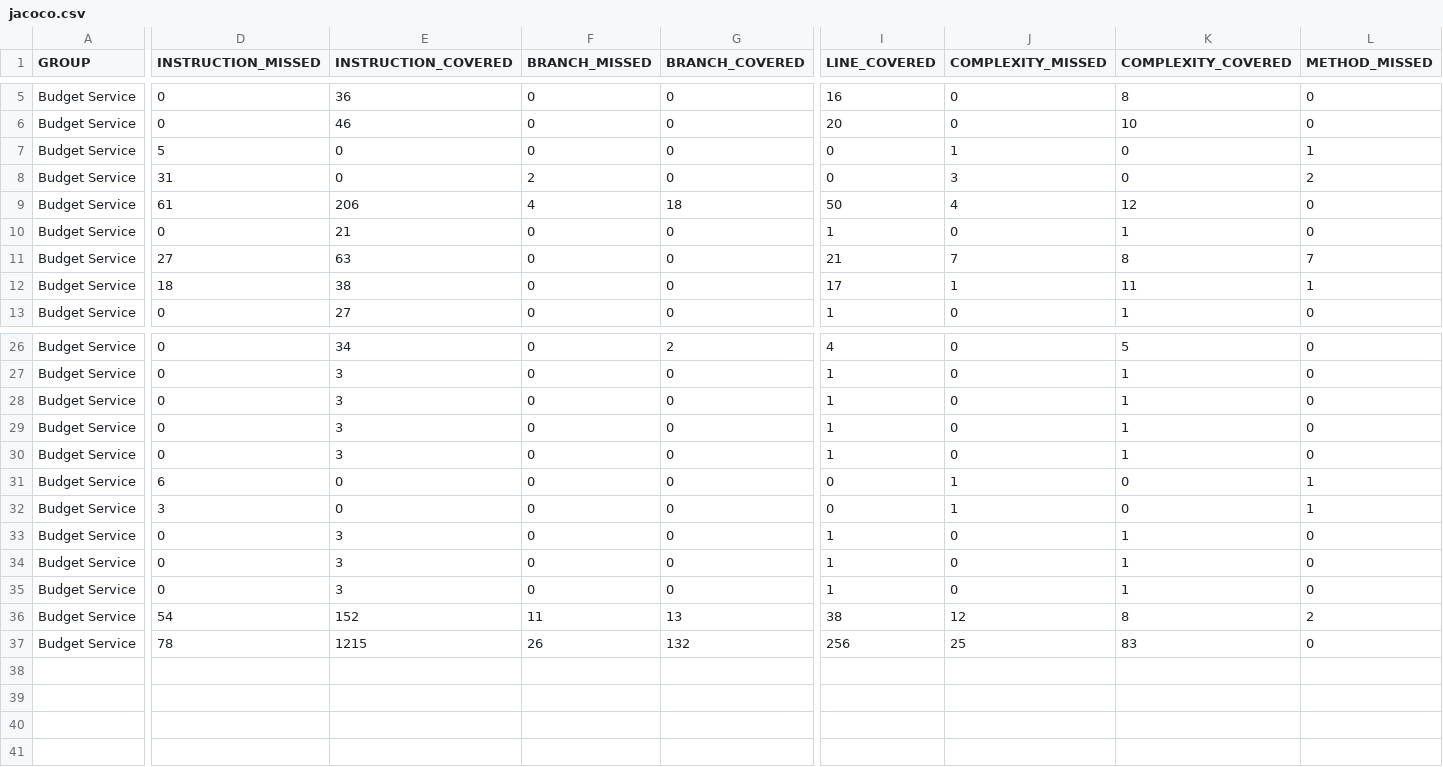
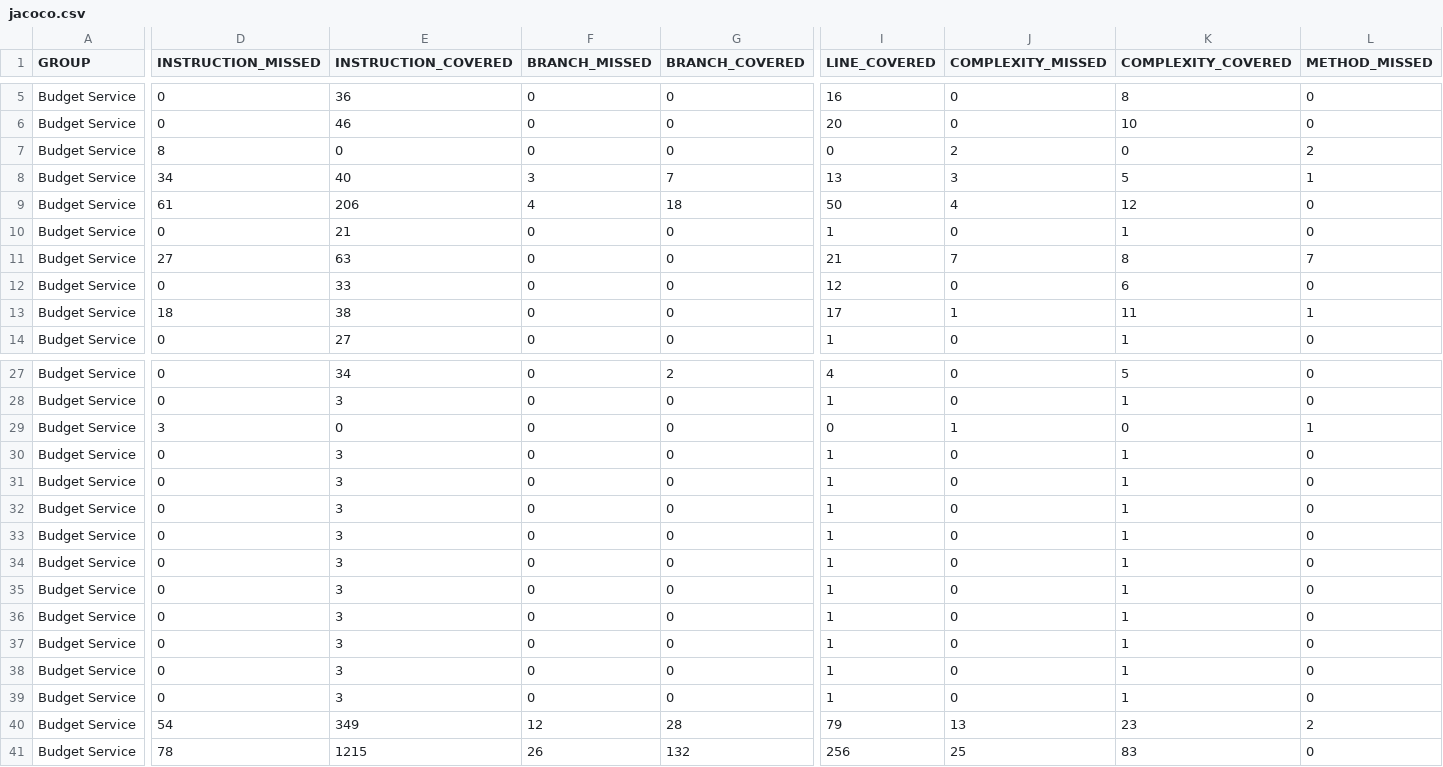
Before and after one commit to mimansakant/xxx, a CSV file: reports/jacoco/jacoco.csv, drawn as a sheet; only a part is shown, gaps mark what is left out; removed rows and columns are numbered as before the commit, all else as after; rows hold the shown columns only; the diff covers the shown part only; the diff names each change by its address in the sheet, - before the commit and + after, or states it on an @@ line.

```diff
--- a/reports/jacoco/jacoco.csv
+++ b/reports/jacoco/jacoco.csv
-D7 (INSTRUCTION_MISSED): 5
+D7 (INSTRUCTION_MISSED): 8
-J7 (COMPLEXITY_MISSED): 1
+J7 (COMPLEXITY_MISSED): 2
-L7 (METHOD_MISSED): 1
+L7 (METHOD_MISSED): 2
-D8 (INSTRUCTION_MISSED): 31
+D8 (INSTRUCTION_MISSED): 34
-E8 (INSTRUCTION_COVERED): 0
+E8 (INSTRUCTION_COVERED): 40
-F8 (BRANCH_MISSED): 2
+F8 (BRANCH_MISSED): 3
-G8 (BRANCH_COVERED): 0
+G8 (BRANCH_COVERED): 7
-I8 (LINE_COVERED): 0
+I8 (LINE_COVERED): 13
-K8 (COMPLEXITY_COVERED): 0
+K8 (COMPLEXITY_COVERED): 5
-L8 (METHOD_MISSED): 2
+L8 (METHOD_MISSED): 1
+row 12: Budget Service | 0 | 33 | 0 | 0 | 12 | 0 | 6 | 0
@@ row 32 moved to row 29: Budget Service @@
+row 31: Budget Service | 0 | 3 | 0 | 0 | 1 | 0 | 1 | 0
+row 33: Budget Service | 0 | 3 | 0 | 0 | 1 | 0 | 1 | 0
-row 31: Budget Service | 6 | 0 | 0 | 0 | 0 | 1 | 0 | 1
+row 38: Budget Service | 0 | 3 | 0 | 0 | 1 | 0 | 1 | 0
+row 39: Budget Service | 0 | 3 | 0 | 0 | 1 | 0 | 1 | 0
-E40 (INSTRUCTION_COVERED): 152
+E40 (INSTRUCTION_COVERED): 349
-F40 (BRANCH_MISSED): 11
+F40 (BRANCH_MISSED): 12
-G40 (BRANCH_COVERED): 13
+G40 (BRANCH_COVERED): 28
-I40 (LINE_COVERED): 38
+I40 (LINE_COVERED): 79
-J40 (COMPLEXITY_MISSED): 12
+J40 (COMPLEXITY_MISSED): 13
-K40 (COMPLEXITY_COVERED): 8
+K40 (COMPLEXITY_COVERED): 23
```
Also changed, not shown: 3 edited cells elsewhere in this file, 28 other files.
